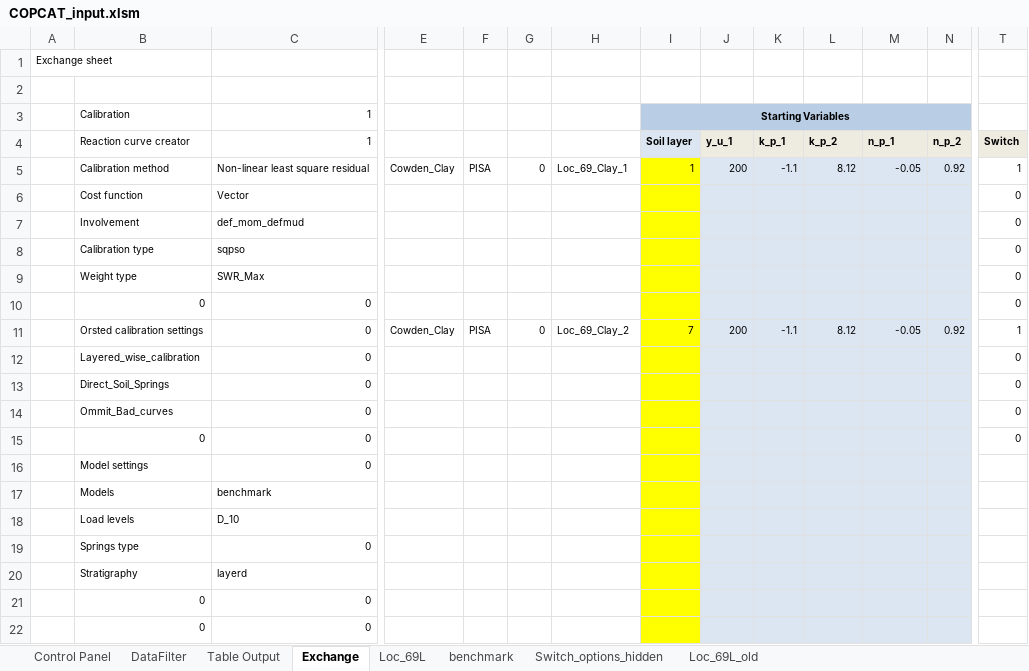
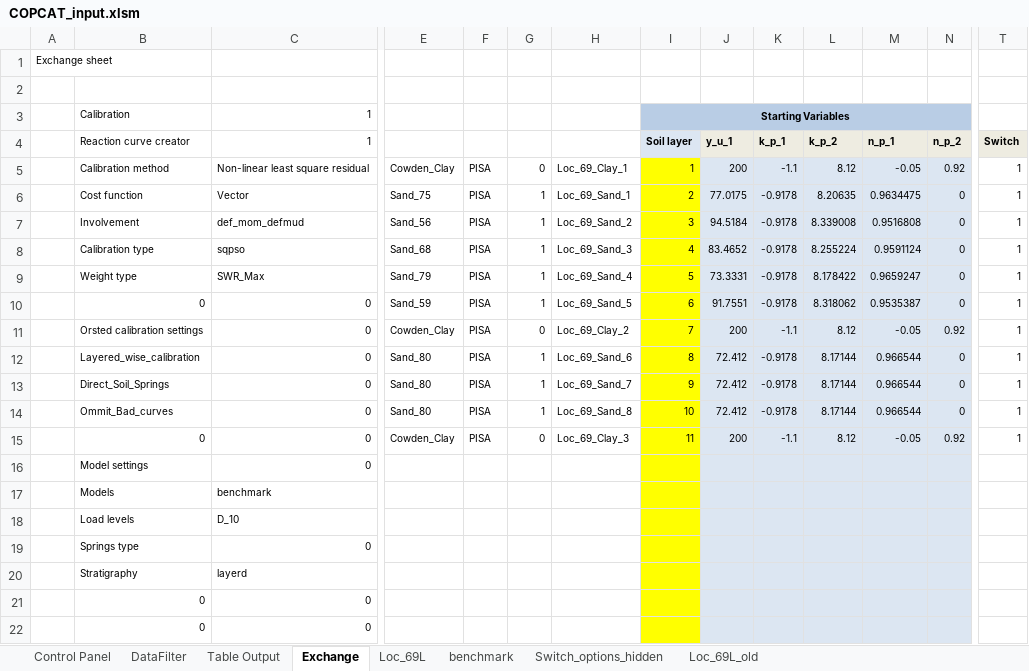
Before and after one commit to Shashlik-King/London, an Excel workbook: excel/COPCAT_input.xlsm, sheet Exchange, drawn as a sheet; only a part is shown, gaps mark what is left out; values as stored, in another font and other column widths than the file's, no borders; removed rows and columns are numbered as before the commit, all else as after; rows hold the shown columns only; the diff covers the shown part only; the diff names each change by its address in the sheet, - before the commit and + after, or states it on an @@ line.

Commit message:
Bug 16358 fix

```diff
--- a/excel/COPCAT_input.xlsm (sheet Exchange)
+++ b/excel/COPCAT_input.xlsm (sheet Exchange)
-row 6:  | Cost function | Vector |  |  |  |  |  |  |  |  |  |  | 0
-row 7:  | Involvement | def_mom_defmud |  |  |  |  |  |  |  |  |  |  | 0
-row 8:  | Calibration type | sqpso |  |  |  |  |  |  |  |  |  |  | 0
-row 9:  | Weight type | SWR_Max |  |  |  |  |  |  |  |  |  |  | 0
-row 10:  | 0 | 0 |  |  |  |  |  |  |  |  |  |  | 0
+row 6:  | Cost function | Vector | Sand_75 | PISA | 1 | Loc_69_Sand_1 | 2 | 77.0175 | -0.9178 | 8.20635 | 0.9634475 | 0 | 1
+row 7:  | Involvement | def_mom_defmud | Sand_56 | PISA | 1 | Loc_69_Sand_2 | 3 | 94.5184 | -0.9178 | 8.339008 | 0.9516808 | 0 | 1
+row 8:  | Calibration type | sqpso | Sand_68 | PISA | 1 | Loc_69_Sand_3 | 4 | 83.4652 | -0.9178 | 8.255224 | 0.9591124 | 0 | 1
+row 9:  | Weight type | SWR_Max | Sand_79 | PISA | 1 | Loc_69_Sand_4 | 5 | 73.3331 | -0.9178 | 8.178422 | 0.9659247 | 0 | 1
+row 10:  | 0 | 0 | Sand_59 | PISA | 1 | Loc_69_Sand_5 | 6 | 91.7551 | -0.9178 | 8.318062 | 0.9535387 | 0 | 1
-row 12:  | Layered_wise_calibration | 0 |  |  |  |  |  |  |  |  |  |  | 0
-row 13:  | Direct_Soil_Springs | 0 |  |  |  |  |  |  |  |  |  |  | 0
-row 14:  | Ommit_Bad_curves | 0 |  |  |  |  |  |  |  |  |  |  | 0
-row 15:  | 0 | 0 |  |  |  |  |  |  |  |  |  |  | 0
+row 12:  | Layered_wise_calibration | 0 | Sand_80 | PISA | 1 | Loc_69_Sand_6 | 8 | 72.412 | -0.9178 | 8.17144 | 0.966544 | 0 | 1
+row 13:  | Direct_Soil_Springs | 0 | Sand_80 | PISA | 1 | Loc_69_Sand_7 | 9 | 72.412 | -0.9178 | 8.17144 | 0.966544 | 0 | 1
+row 14:  | Ommit_Bad_curves | 0 | Sand_80 | PISA | 1 | Loc_69_Sand_8 | 10 | 72.412 | -0.9178 | 8.17144 | 0.966544 | 0 | 1
+row 15:  | 0 | 0 | Cowden_Clay | PISA | 0 | Loc_69_Clay_3 | 11 | 200 | -1.1 | 8.12 | -0.05 | 0.92 | 1
```
Also changed, not shown: 11 added rows, 11 removed rows, 73 edited cells and cell formats elsewhere in this sheet, sheet DataFilter, sheet Control Panel, formulas that keep their value.
